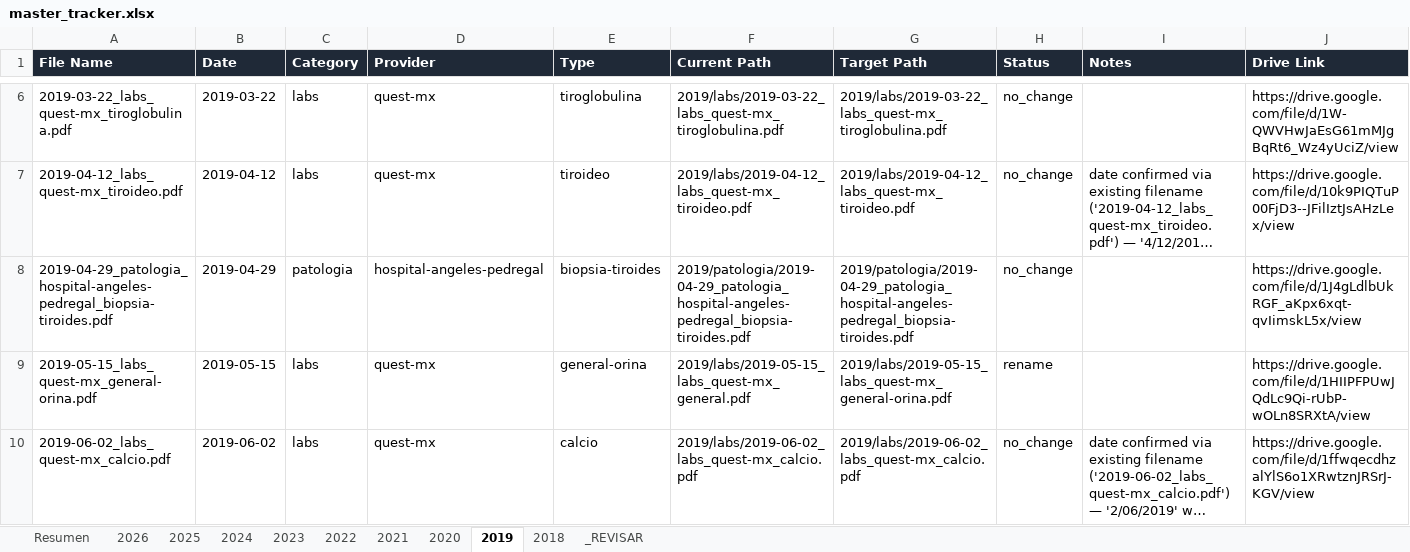
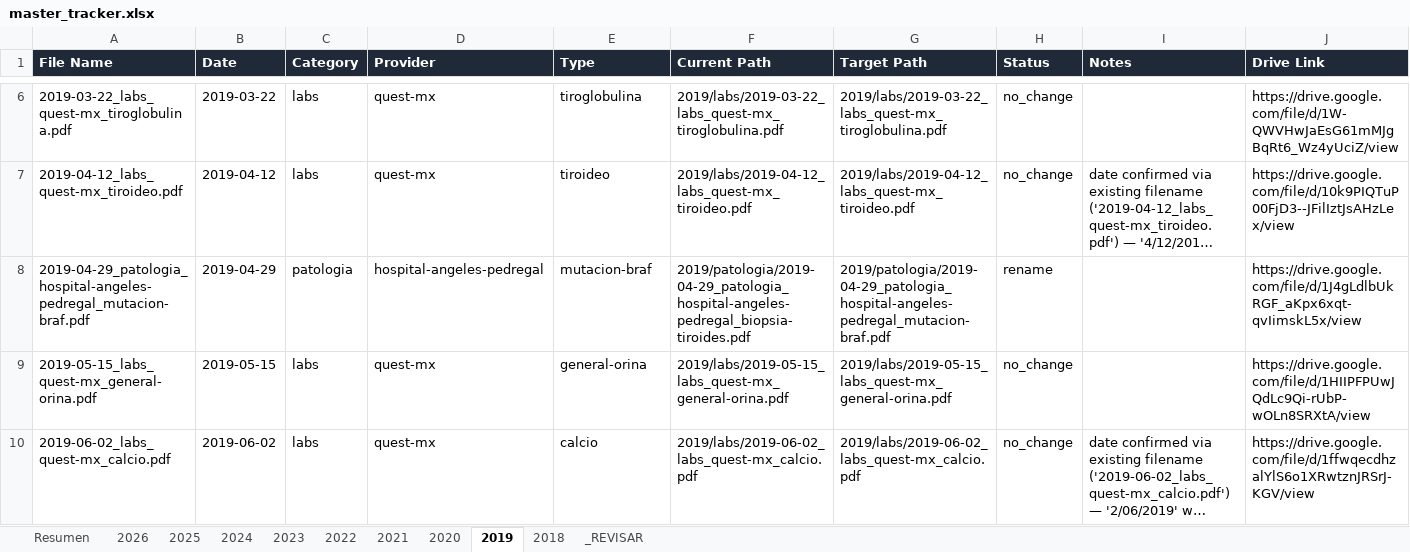
Before and after one commit to fernandomartinez-de/vital-signal-reports, an Excel workbook: tracker/master_tracker.xlsx, sheet 2019, drawn as a sheet; only a part is shown, gaps mark what is left out; long unchanged cells end in …; values as stored, in another font and other column widths than the file's, no borders; the diff covers the shown part only; the diff names each change by its address in the sheet, - before the commit and + after, or states it on an @@ line.

```diff
--- a/tracker/master_tracker.xlsx (sheet 2019)
+++ b/tracker/master_tracker.xlsx (sheet 2019)
-A8 (File Name): 2019-04-29_patologia_hospital-angeles-pedregal_biopsia-tiroides.pdf
+A8 (File Name): 2019-04-29_patologia_hospital-angeles-pedregal_mutacion-braf.pdf
-E8 (Type): biopsia-tiroides
+E8 (Type): mutacion-braf
-G8 (Target Path): 2019/patologia/2019-04-29_patologia_hospital-angeles-pedregal_biopsia-tiroides.pdf
+G8 (Target Path): 2019/patologia/2019-04-29_patologia_hospital-angeles-pedregal_mutacion-braf.pdf
-H8 (Status): no_change
+H8 (Status): rename
-F9 (Current Path): 2019/labs/2019-05-15_labs_quest-mx_general.pdf
+F9 (Current Path): 2019/labs/2019-05-15_labs_quest-mx_general-orina.pdf
-H9 (Status): rename
+H9 (Status): no_change
```
Also changed, not shown: 1 edited cell elsewhere in this sheet, sheet 2025, sheet 2023, sheet 2018, sheet 2022, sheet 2026, sheet Resumen, 2 more sheets.
